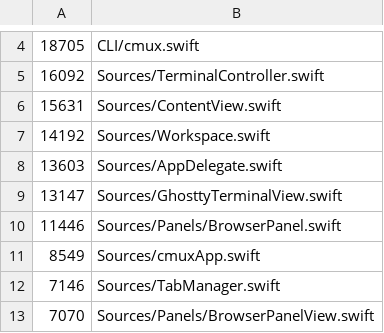
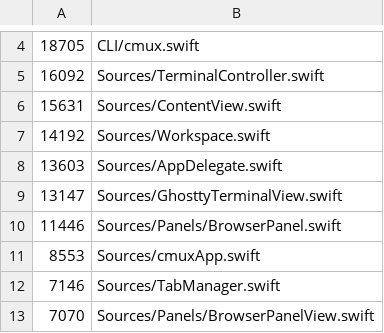
Before and after one commit to youdidwhat-towho/cmux, a TSV file: .github/swift-file-length-budget.tsv, drawn as a sheet; only a part is shown, gaps mark what is left out.

```diff
--- a/.github/swift-file-length-budget.tsv
+++ b/.github/swift-file-length-budget.tsv
@@ -10,3 +10,3 @@
 11446	Sources/Panels/BrowserPanel.swift
-8549	Sources/cmuxApp.swift
+8553	Sources/cmuxApp.swift
 7146	Sources/TabManager.swift
```
Also changed, not shown: 1 other file.
